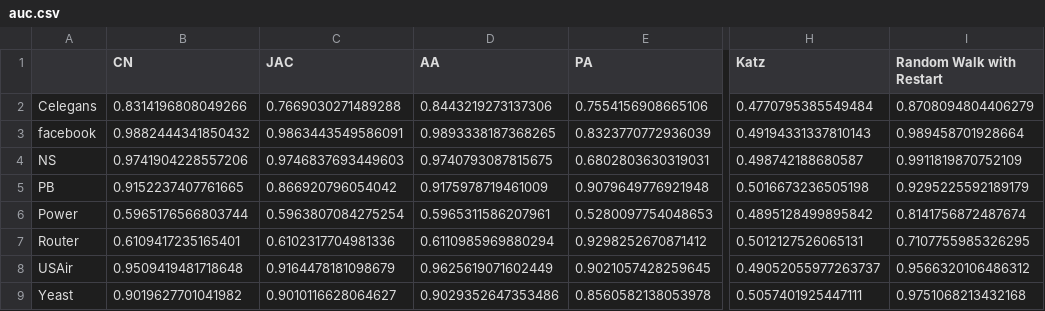
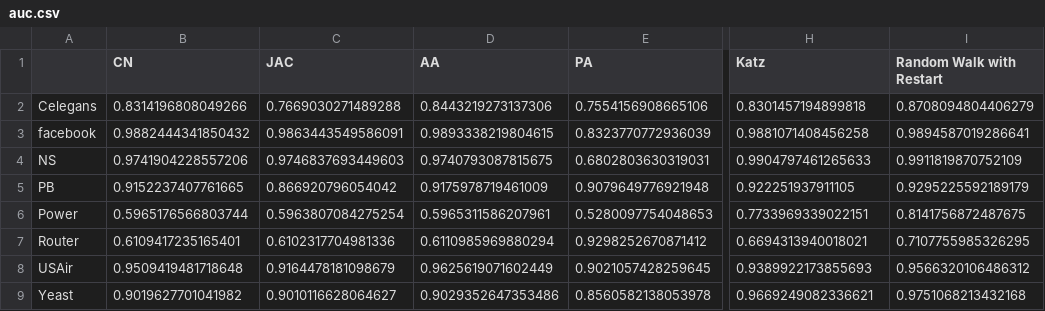
Before and after one commit to miamiasheep/Link-Prediction, a CSV file: result/auc.csv, drawn as a sheet; only a part is shown, gaps mark what is left out; the diff names each change by its address in the sheet, - before the commit and + after, or states it on an @@ line.

```diff
--- a/result/auc.csv
+++ b/result/auc.csv
-H2 (Katz): 0.4770795385549484
+H2 (Katz): 0.8301457194899818
-D3 (AA): 0.9893338187368265
+D3 (AA): 0.9893338219804615
-H3 (Katz): 0.49194331337810143
+H3 (Katz): 0.9881071408456258
-I3 (Random Walk with Restart): 0.989458701928664
+I3 (Random Walk with Restart): 0.9894587019286641
-H4 (Katz): 0.498742188680587
+H4 (Katz): 0.9904797461265633
-H5 (Katz): 0.5016673236505198
+H5 (Katz): 0.922251937911105
-H6 (Katz): 0.4895128499895842
+H6 (Katz): 0.7733969339022151
-I6 (Random Walk with Restart): 0.8141756872487674
+I6 (Random Walk with Restart): 0.8141756872487675
-H7 (Katz): 0.5012127526065131
+H7 (Katz): 0.6694313940018021
-H8 (Katz): 0.49052055977263737
+H8 (Katz): 0.9389922173855693
-H9 (Katz): 0.5057401925447111
+H9 (Katz): 0.9669249082336621
```
Also changed, not shown: result/f1.csv, 3 other files.
